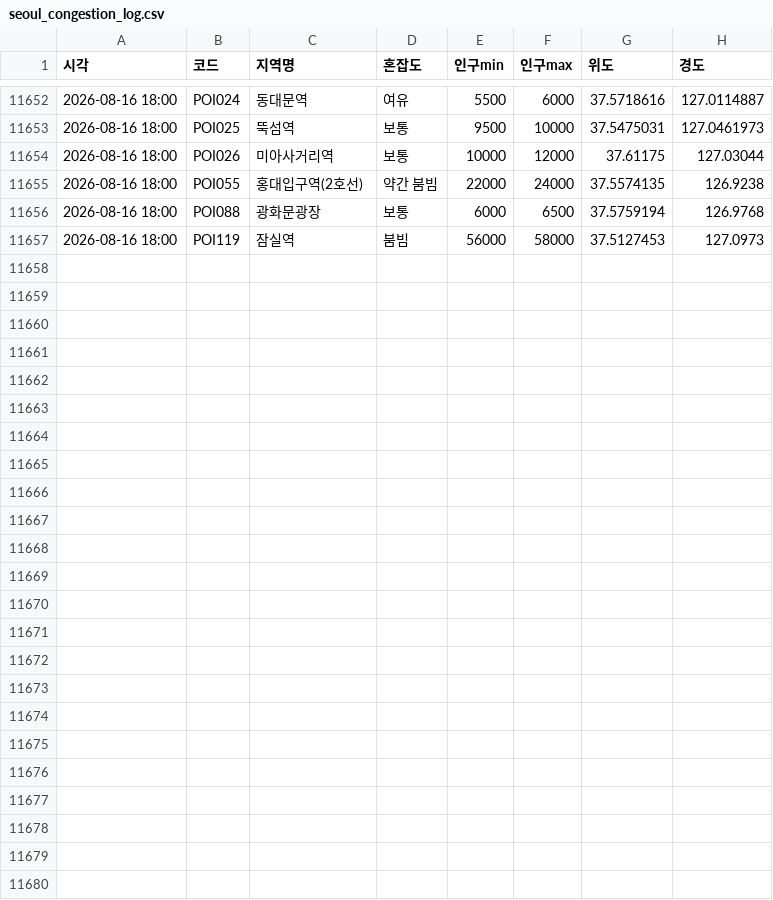
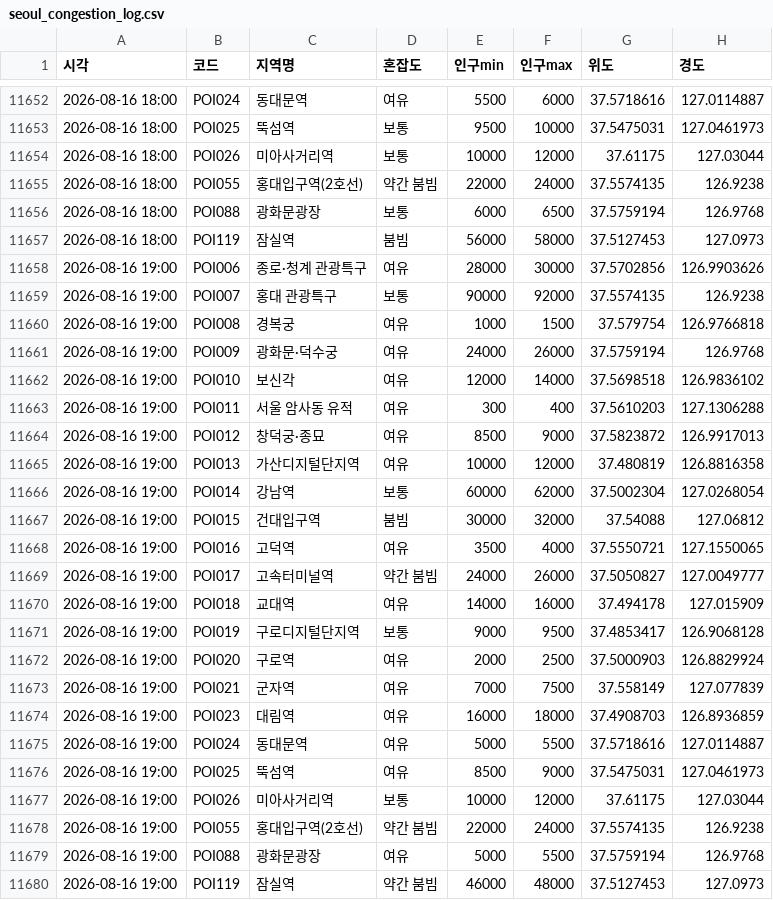
Before and after one commit to greatsong/modudata, a CSV file: data/seoul_congestion_log.csv, drawn as a sheet; only a part is shown, gaps mark what is left out; the diff names each change by its address in the sheet, - before the commit and + after, or states it on an @@ line.

```diff
--- a/data/seoul_congestion_log.csv
+++ b/data/seoul_congestion_log.csv
+row 11658: 2026-08-16 19:00 | POI006 | 종로·청계 관광특구 | 여유 | 28000 | 30000 | 37.5702856 | 126.9903626
+row 11659: 2026-08-16 19:00 | POI007 | 홍대 관광특구 | 보통 | 90000 | 92000 | 37.5574135 | 126.9238
+row 11660: 2026-08-16 19:00 | POI008 | 경복궁 | 여유 | 1000 | 1500 | 37.579754 | 126.9766818
+row 11661: 2026-08-16 19:00 | POI009 | 광화문·덕수궁 | 여유 | 24000 | 26000 | 37.5759194 | 126.9768
+row 11662: 2026-08-16 19:00 | POI010 | 보신각 | 여유 | 12000 | 14000 | 37.5698518 | 126.9836102
+row 11663: 2026-08-16 19:00 | POI011 | 서울 암사동 유적 | 여유 | 300 | 400 | 37.5610203 | 127.1306288
+row 11664: 2026-08-16 19:00 | POI012 | 창덕궁·종묘 | 여유 | 8500 | 9000 | 37.5823872 | 126.9917013
+row 11665: 2026-08-16 19:00 | POI013 | 가산디지털단지역 | 여유 | 10000 | 12000 | 37.480819 | 126.8816358
+row 11666: 2026-08-16 19:00 | POI014 | 강남역 | 보통 | 60000 | 62000 | 37.5002304 | 127.0268054
+row 11667: 2026-08-16 19:00 | POI015 | 건대입구역 | 붐빔 | 30000 | 32000 | 37.54088 | 127.06812
+row 11668: 2026-08-16 19:00 | POI016 | 고덕역 | 여유 | 3500 | 4000 | 37.5550721 | 127.1550065
+row 11669: 2026-08-16 19:00 | POI017 | 고속터미널역 | 약간 붐빔 | 24000 | 26000 | 37.5050827 | 127.0049777
+row 11670: 2026-08-16 19:00 | POI018 | 교대역 | 여유 | 14000 | 16000 | 37.494178 | 127.015909
+row 11671: 2026-08-16 19:00 | POI019 | 구로디지털단지역 | 보통 | 9000 | 9500 | 37.4853417 | 126.9068128
+row 11672: 2026-08-16 19:00 | POI020 | 구로역 | 여유 | 2000 | 2500 | 37.5000903 | 126.8829924
+row 11673: 2026-08-16 19:00 | POI021 | 군자역 | 여유 | 7000 | 7500 | 37.558149 | 127.077839
+row 11674: 2026-08-16 19:00 | POI023 | 대림역 | 여유 | 16000 | 18000 | 37.4908703 | 126.8936859
+row 11675: 2026-08-16 19:00 | POI024 | 동대문역 | 여유 | 5000 | 5500 | 37.5718616 | 127.0114887
+row 11676: 2026-08-16 19:00 | POI025 | 뚝섬역 | 여유 | 8500 | 9000 | 37.5475031 | 127.0461973
+row 11677: 2026-08-16 19:00 | POI026 | 미아사거리역 | 보통 | 10000 | 12000 | 37.61175 | 127.03044
+row 11678: 2026-08-16 19:00 | POI055 | 홍대입구역(2호선) | 약간 붐빔 | 22000 | 24000 | 37.5574135 | 126.9238
+row 11679: 2026-08-16 19:00 | POI088 | 광화문광장 | 여유 | 5000 | 5500 | 37.5759194 | 126.9768
+row 11680: 2026-08-16 19:00 | POI119 | 잠실역 | 약간 붐빔 | 46000 | 48000 | 37.5127453 | 127.0973
```
